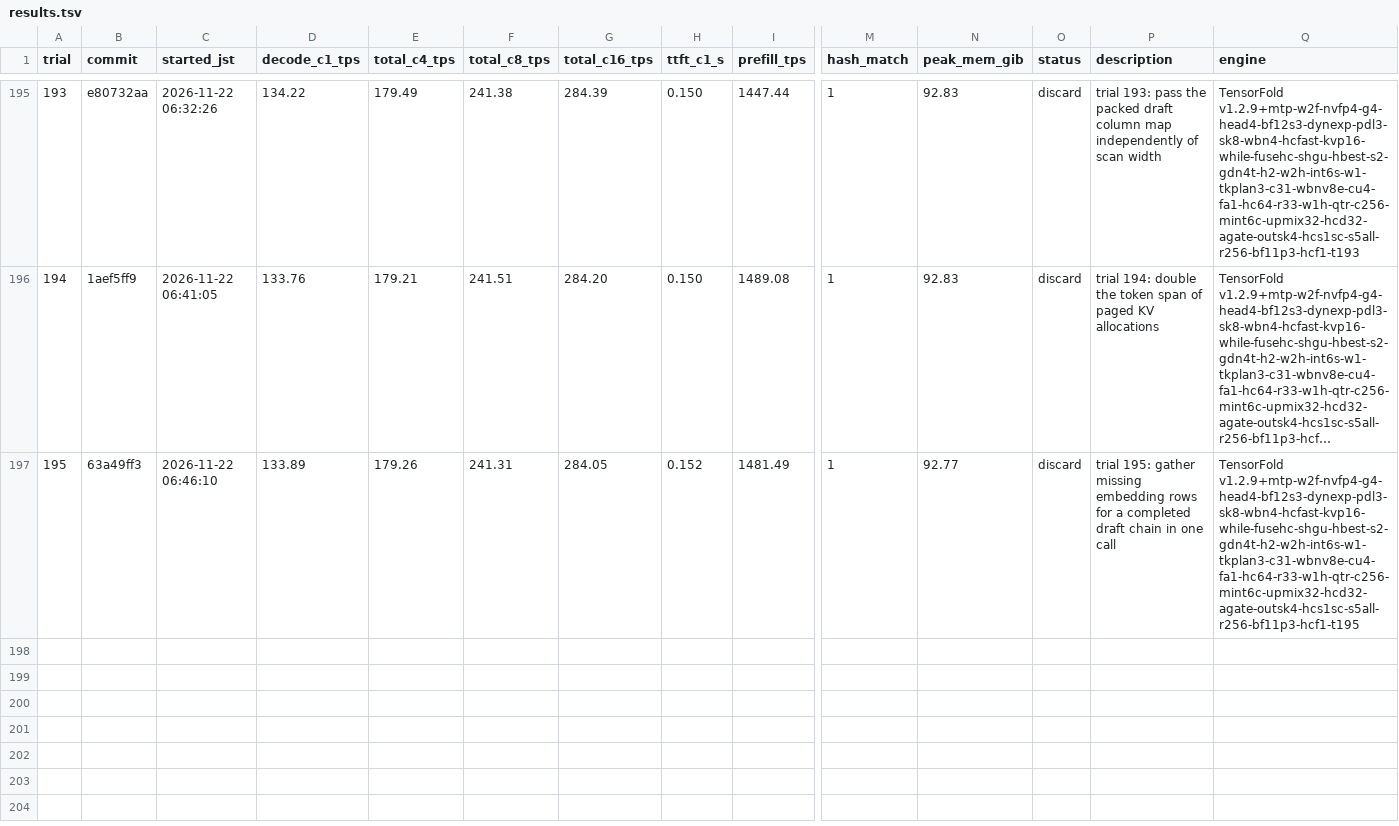
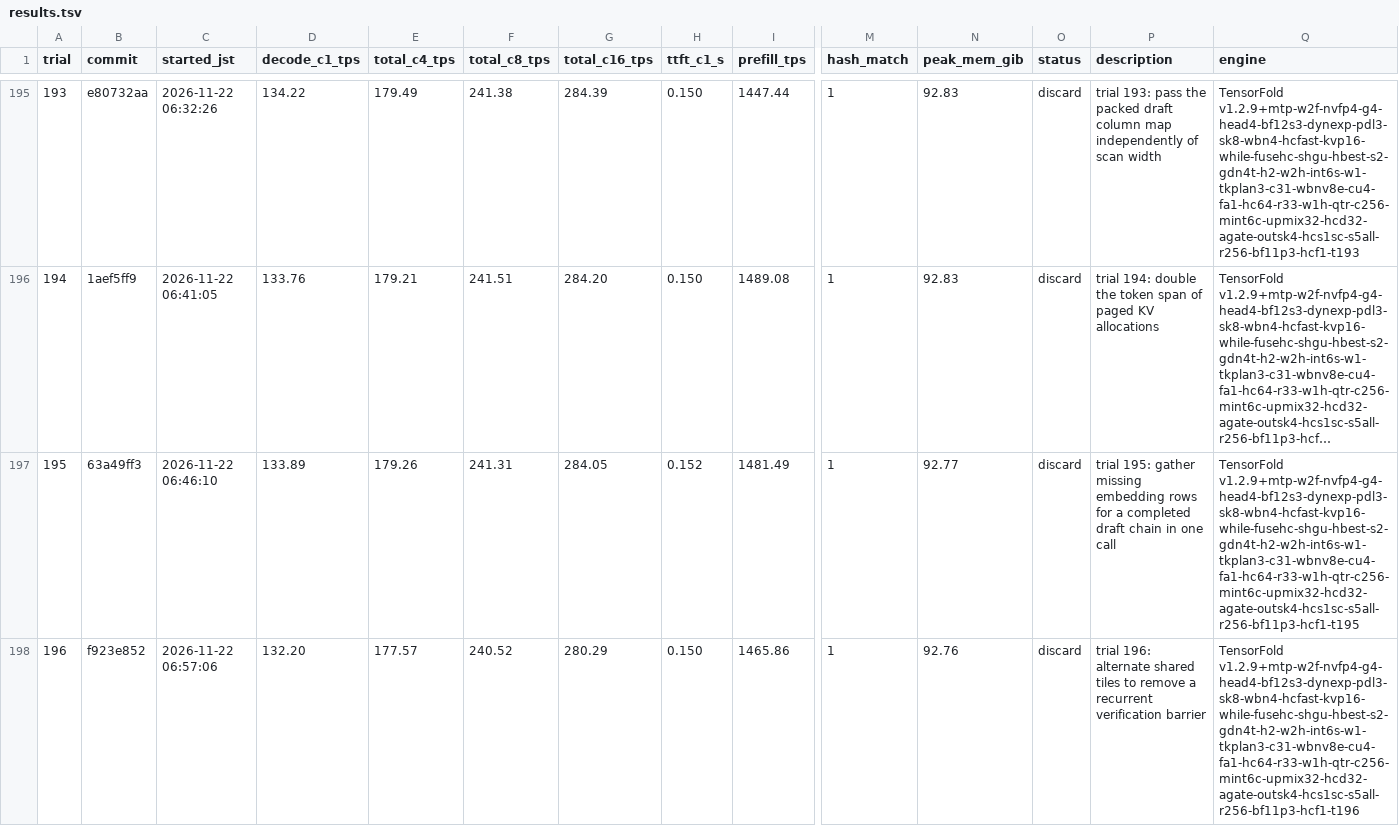
Before and after one commit to 42si/qwen38-flash-next-autoresearch, a TSV file: spark/results.tsv, drawn as a sheet; only a part is shown, gaps mark what is left out; long unchanged cells end in …; rows hold the shown columns only; the diff names each change by its address in the sheet, - before the commit and + after, or states it on an @@ line.

Commit message:
spark trial 196: discard

```diff
--- a/spark/results.tsv
+++ b/spark/results.tsv
+row 198: 196 | f923e852 | 2026-11-22 06:57:06 | 132.20 | 177.57 | 240.52 | 280.29 | 0.150 | 1465.86 | 1 | 92.76 | discard | trial 196: alternate shared tiles to remove a recurrent verification barrier | TensorFold v1.2.9+mtp-w2f-nvfp4-g4-head4-bf12s3-dynexp-pdl3-sk8-wbn4-hcfast-kvp16-while-fusehc-shgu-hbest-s2-gdn4t-h2-w2h-int6s-w1-tkplan3-c31-wbnv8e-cu4-fa1-hc64-r33-w1h-qtr-c256-mint6c-upmix32-hcd32-agate-outsk4-hcs1sc-s5all-r256-bf11p3-hcf1-t196
```
Also changed, not shown: 2 other files.
